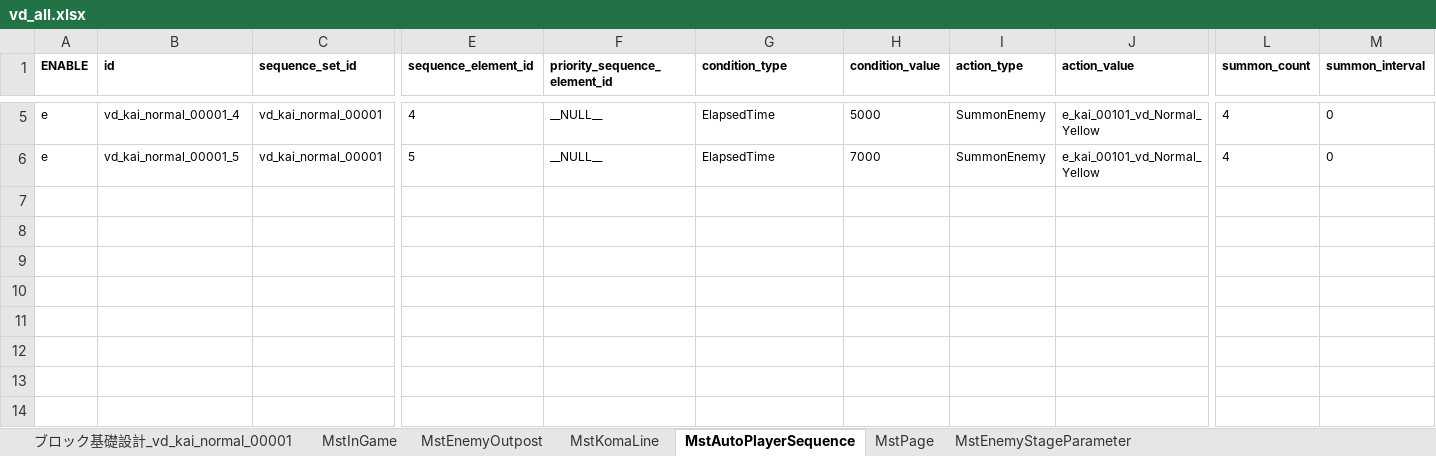
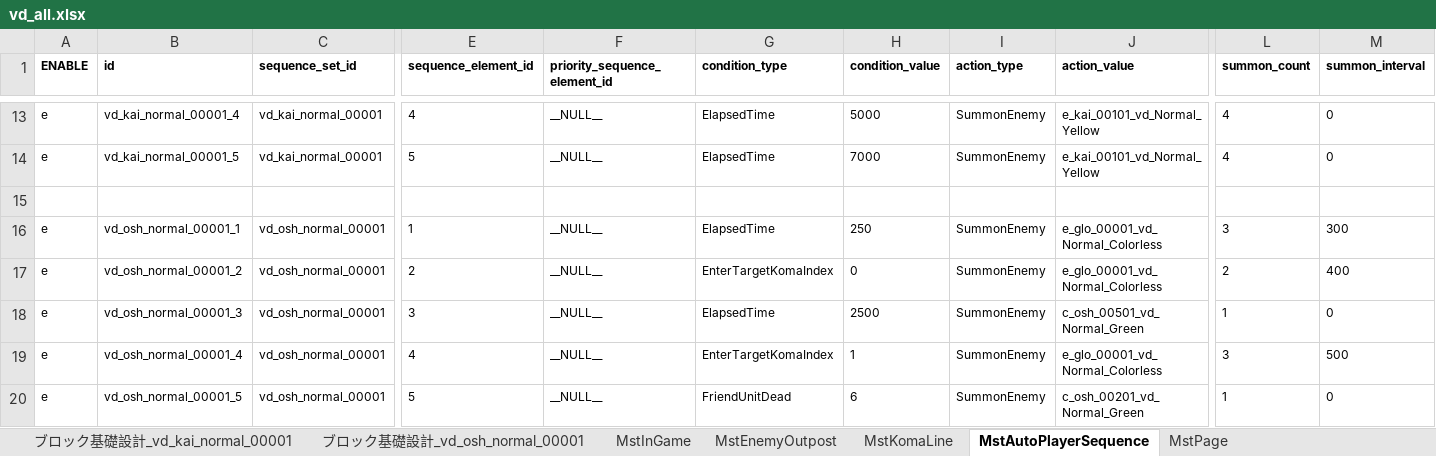
Before and after one commit to Wonderplanet/glow-brain, an Excel workbook: domain/tasks/20260311_202700_vd_masterdata_ingame_generation/vd_all/vd_all.xlsx, sheet MstAutoPlayerSequence, drawn as a sheet; only a part is shown, gaps mark what is left out; values as stored, in another font and other column widths than the file's, no borders; rows hold the shown columns only; the diff covers the shown part only; the diff names each change by its address in the sheet, - before the commit and + after, or states it on an @@ line.

```diff
--- a/domain/tasks/20260311_202700_vd_masterdata_ingame_generation/vd_all/vd_all.xlsx (sheet MstAutoPlayerSequence)
+++ b/domain/tasks/20260311_202700_vd_masterdata_ingame_generation/vd_all/vd_all.xlsx (sheet MstAutoPlayerSequence)
+sheet tab: ブロック基礎設計_vd_osh_normal_00001
+row 15: (empty)
+row 16: e | vd_osh_normal_00001_1 | vd_osh_normal_00001 | 1 | __NULL__ | ElapsedTime | 250 | SummonEnemy | e_glo_00001_vd_Normal_Colorless | 3 | 300
+row 17: e | vd_osh_normal_00001_2 | vd_osh_normal_00001 | 2 | __NULL__ | EnterTargetKomaIndex | 0 | SummonEnemy | e_glo_00001_vd_Normal_Colorless | 2 | 400
+row 18: e | vd_osh_normal_00001_3 | vd_osh_normal_00001 | 3 | __NULL__ | ElapsedTime | 2500 | SummonEnemy | c_osh_00501_vd_Normal_Green | 1 | 0
+row 19: e | vd_osh_normal_00001_4 | vd_osh_normal_00001 | 4 | __NULL__ | EnterTargetKomaIndex | 1 | SummonEnemy | e_glo_00001_vd_Normal_Colorless | 3 | 500
+row 20: e | vd_osh_normal_00001_5 | vd_osh_normal_00001 | 5 | __NULL__ | FriendUnitDead | 6 | SummonEnemy | c_osh_00201_vd_Normal_Green | 1 | 0
```
Also changed, not shown: 14 added rows elsewhere in this sheet, sheet MstKomaLine, sheet MstInGame, sheet MstEnemyOutpost, sheet MstPage, other sheet tabs.
